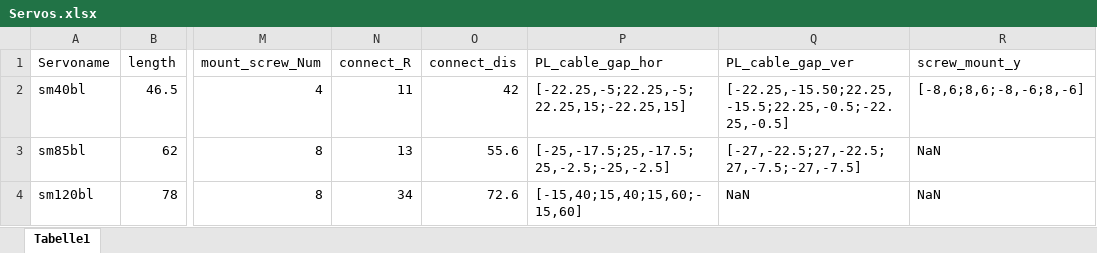
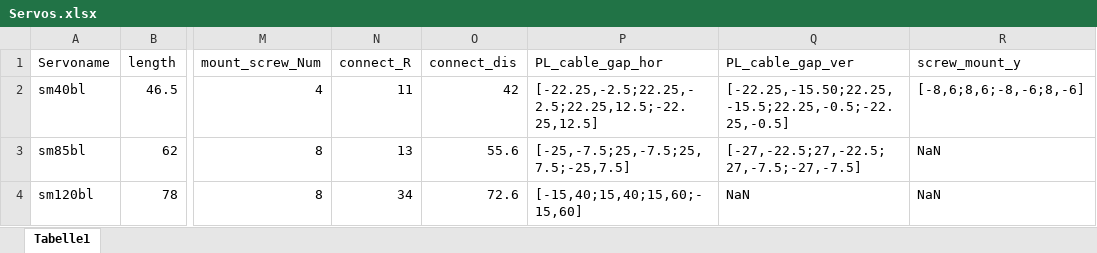
Before and after one commit to Korbiii/Automated-Gripper-Construction, an Excel workbook: Servos.xlsx, sheet Tabelle1, drawn as a sheet; only a part is shown, gaps mark what is left out; values as stored, in another font and other column widths than the file's, no borders; the diff names each change by its address in the sheet, - before the commit and + after, or states it on an @@ line.

```diff
--- a/Servos.xlsx (sheet Tabelle1)
+++ b/Servos.xlsx (sheet Tabelle1)
-P2 (PL_cable_gap_hor): [-22.25,-5;22.25,-5;22.25,15;-22.25,15]
+P2 (PL_cable_gap_hor): [-22.25,-2.5;22.25,-2.5;22.25,12.5;-22.25,12.5]
-P3 (PL_cable_gap_hor): [-25,-17.5;25,-17.5;25,-2.5;-25,-2.5]
+P3 (PL_cable_gap_hor): [-25,-7.5;25,-7.5;25,7.5;-25,7.5]
```
Also changed, not shown: 1 other file.
